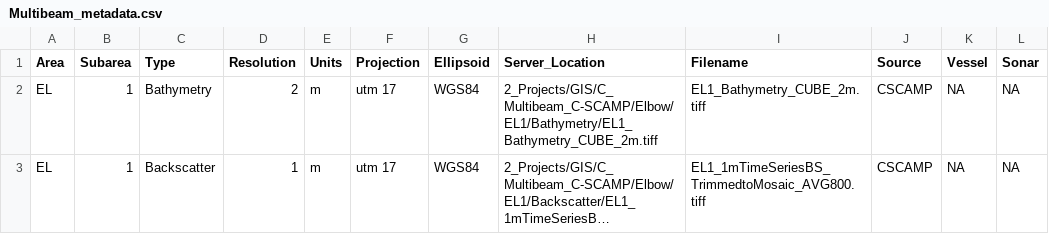
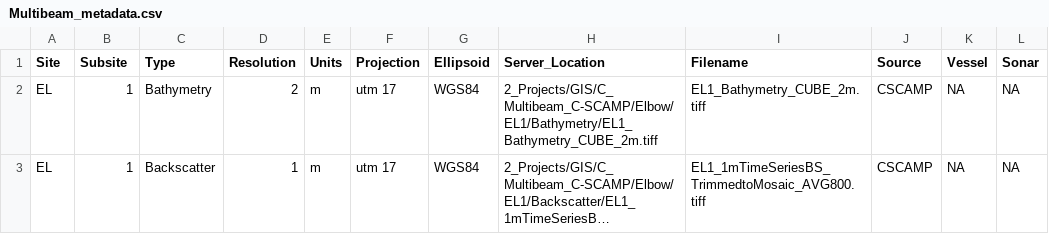
Before and after one commit to ailich/WFS_Multibeam_Metadata, a CSV file: Multibeam_metadata.csv, drawn as a sheet; only a part is shown; long unchanged cells end in …; the diff names each change by its address in the sheet, - before the commit and + after, or states it on an @@ line.

Commit message:
Rename Area/Subarea to Site/Subsite - More consistency across projects b/c sometimes area refers to the area (e.g. in km2) of a study area

```diff
--- a/Multibeam_metadata.csv
+++ b/Multibeam_metadata.csv
-A1: Area
+A1: Site
-B1: Subarea
+B1: Subsite
```
Also changed, not shown: 2 other files.
